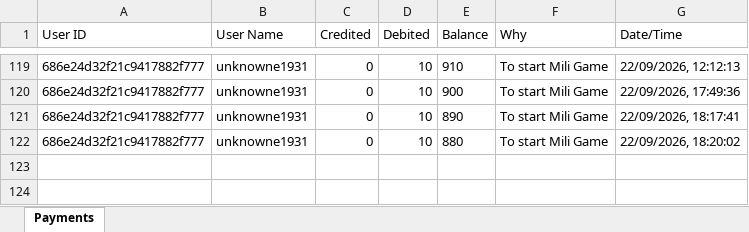
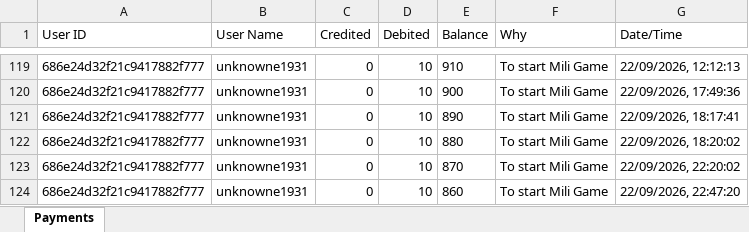
Before and after one commit to unknowne1931/sta_backend, an Excel workbook: payments.xlsx, sheet Payments, drawn as a sheet; only a part is shown, gaps mark what is left out; values as stored, in another font and other column widths than the file's, no borders; the diff names each change by its address in the sheet, - before the commit and + after, or states it on an @@ line.

```diff
--- a/payments.xlsx (sheet Payments)
+++ b/payments.xlsx (sheet Payments)
+row 123: 686e24d32f21c9417882f777 | unknowne1931 | 0 | 10 | 870 | To start Mili Game | 22/09/2026, 22:20:02
+row 124: 686e24d32f21c9417882f777 | unknowne1931 | 0 | 10 | 860 | To start Mili Game | 22/09/2026, 22:47:20
```
Also changed, not shown: live-history.xlsx, 3 other files.
